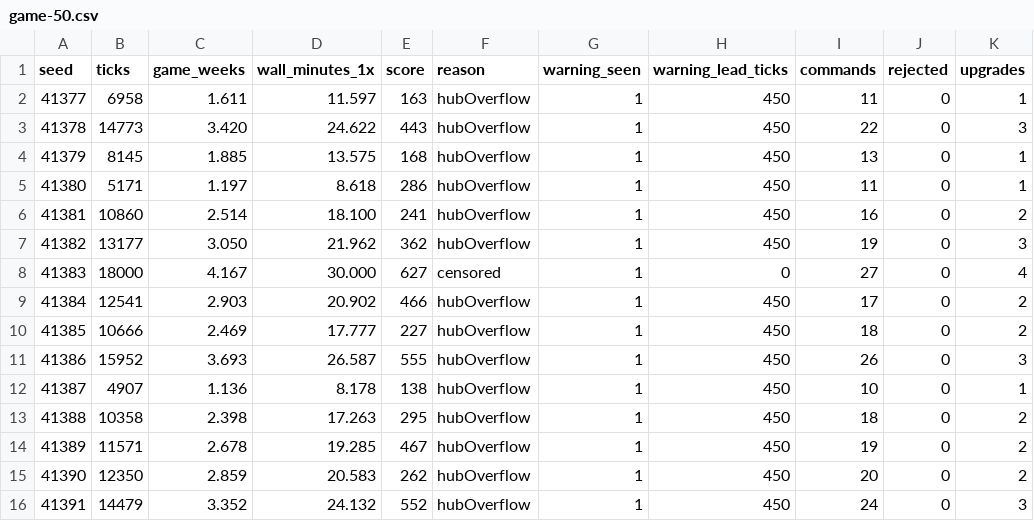
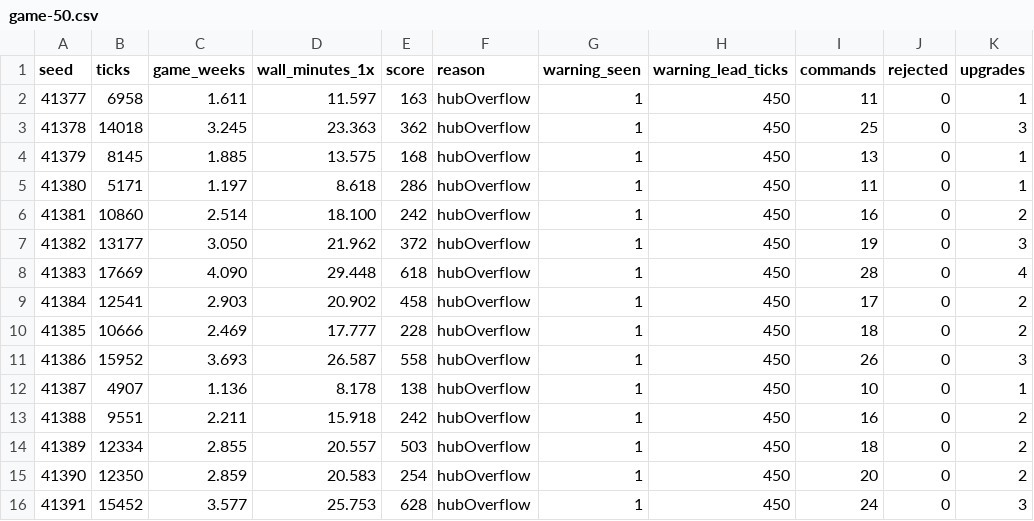
Before and after one commit to woogitsugames/airway, a CSV file: docs/balance/game-50.csv, drawn as a sheet; only a part is shown; the diff covers the shown part only; the diff names each change by its address in the sheet, - before the commit and + after, or states it on an @@ line.

```diff
--- a/docs/balance/game-50.csv
+++ b/docs/balance/game-50.csv
-B3 (ticks): 14773
+B3 (ticks): 14018
-C3 (game_weeks): 3.420
+C3 (game_weeks): 3.245
-D3 (wall_minutes_1x): 24.622
+D3 (wall_minutes_1x): 23.363
-E3 (score): 443
+E3 (score): 362
-I3 (commands): 22
+I3 (commands): 25
-E6 (score): 241
+E6 (score): 242
-E7 (score): 362
+E7 (score): 372
-B8 (ticks): 18000
+B8 (ticks): 17669
-C8 (game_weeks): 4.167
+C8 (game_weeks): 4.090
-D8 (wall_minutes_1x): 30.000
+D8 (wall_minutes_1x): 29.448
-E8 (score): 627
+E8 (score): 618
-F8 (reason): censored
+F8 (reason): hubOverflow
-H8 (warning_lead_ticks): 0
+H8 (warning_lead_ticks): 450
-I8 (commands): 27
+I8 (commands): 28
-E9 (score): 466
+E9 (score): 458
-E10 (score): 227
+E10 (score): 228
-E11 (score): 555
+E11 (score): 558
-B13 (ticks): 10358
+B13 (ticks): 9551
-C13 (game_weeks): 2.398
+C13 (game_weeks): 2.211
-D13 (wall_minutes_1x): 17.263
+D13 (wall_minutes_1x): 15.918
-E13 (score): 295
+E13 (score): 242
-I13 (commands): 18
+I13 (commands): 16
-B14 (ticks): 11571
+B14 (ticks): 12334
-C14 (game_weeks): 2.678
+C14 (game_weeks): 2.855
-D14 (wall_minutes_1x): 19.285
+D14 (wall_minutes_1x): 20.557
-E14 (score): 467
+E14 (score): 503
-I14 (commands): 19
+I14 (commands): 18
-E15 (score): 262
+E15 (score): 254
-B16 (ticks): 14479
+B16 (ticks): 15452
-C16 (game_weeks): 3.352
+C16 (game_weeks): 3.577
-D16 (wall_minutes_1x): 24.132
+D16 (wall_minutes_1x): 25.753
-E16 (score): 552
+E16 (score): 628
```
Also changed, not shown: 55 edited cells elsewhere in this file, 18 other files.
